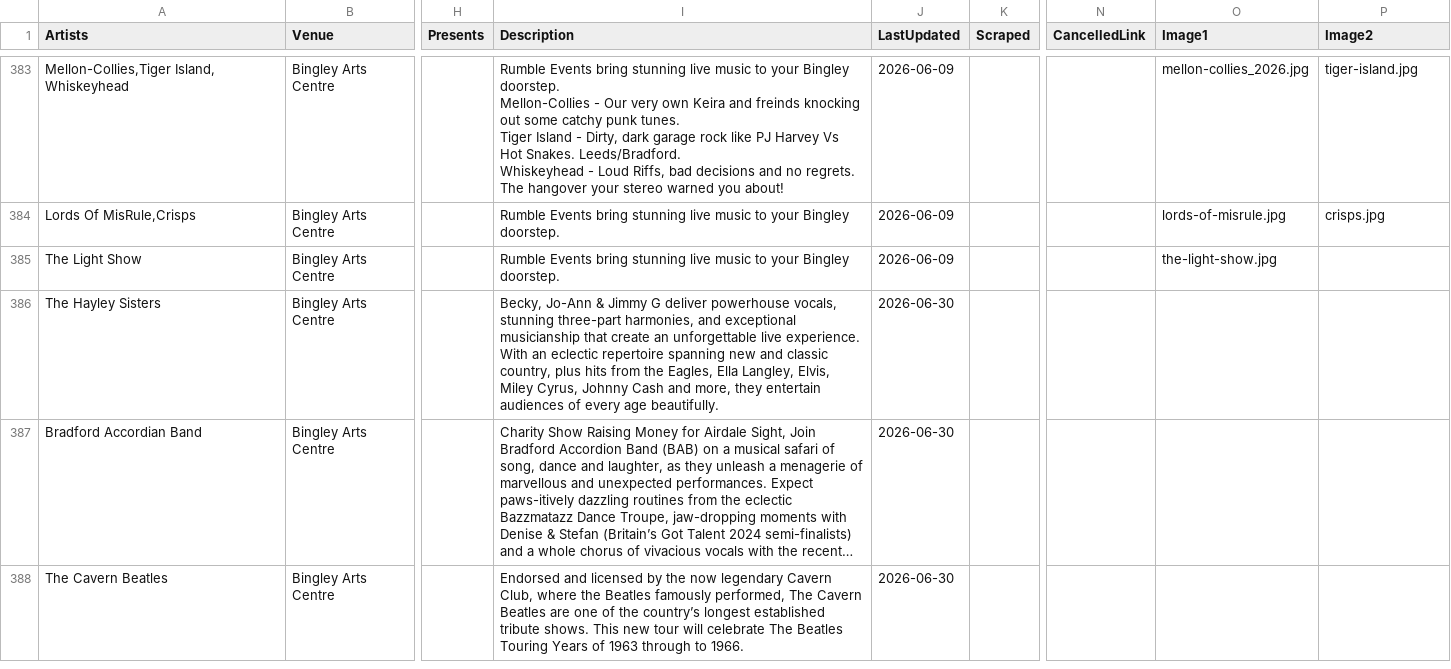
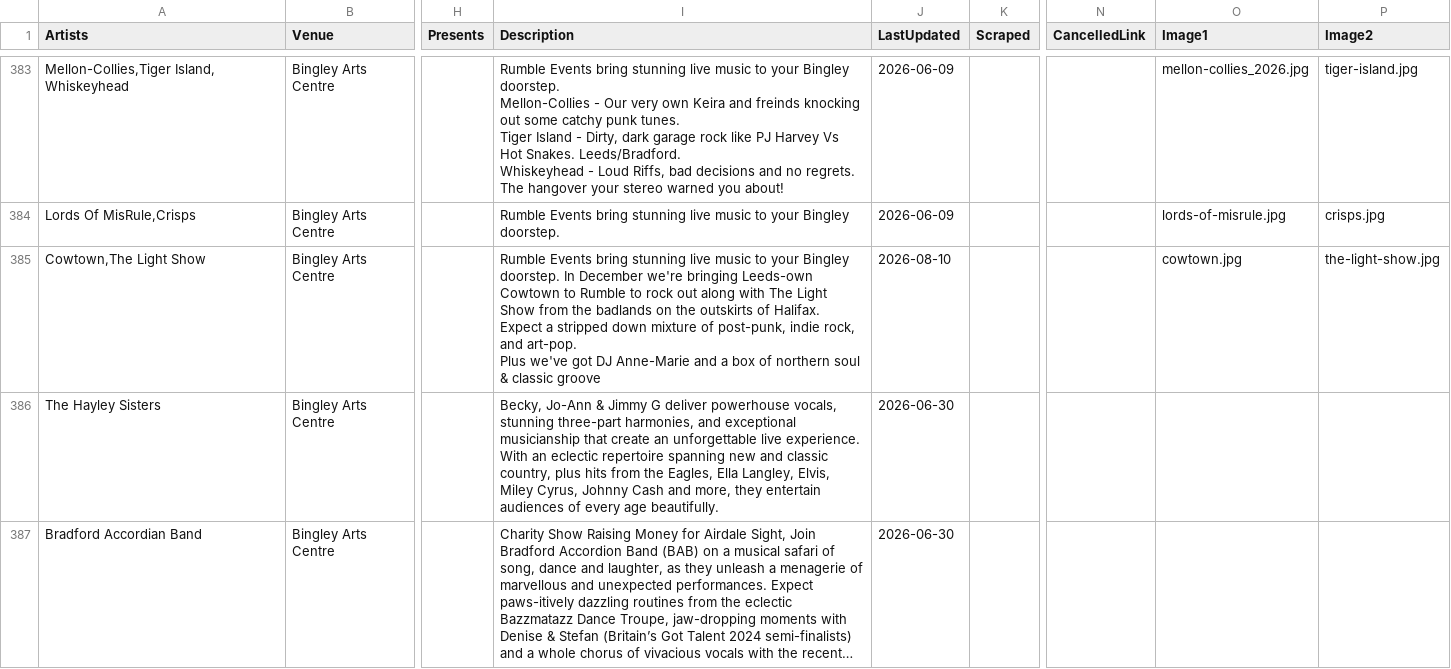
Before and after one commit to caprenter/rumble, a CSV file: docs/_data/events.csv, drawn as a sheet; only a part is shown, gaps mark what is left out; the shorter side is filled out with more unchanged rows; long unchanged cells end in …; ↵ is a line break in a cell; the diff names each change by its address in the sheet, - before the commit and + after, or states it on an @@ line.

Commit message:
Adds Cowtown

```diff
--- a/docs/_data/events.csv
+++ b/docs/_data/events.csv
-A385 (Artists): The Light Show
+A385 (Artists): Cowtown,The Light Show
-I385 (Description): …Bingley doorstep.
+I385 (Description): …Bingley doorstep. In December we're bringing Leeds-own Cowtown to Rumble to rock out along with The Light Show from the badlands on the outskirts of Halifax. ↵ Expect a stripped down mixture of post-punk, indie rock, and art-pop. ↵ Plus we've got DJ Anne-Marie and a box of northern soul & classic groove
-J385 (LastUpdated): 2026-06-09
+J385 (LastUpdated): 2026-08-10
-O385 (Image1): the-light-show.jpg
+O385 (Image1): cowtown.jpg
-P385 (Image2): (empty)
+P385 (Image2): the-light-show.jpg
```
Also changed, not shown: docs/_data/artists.csv, 3 other files.
